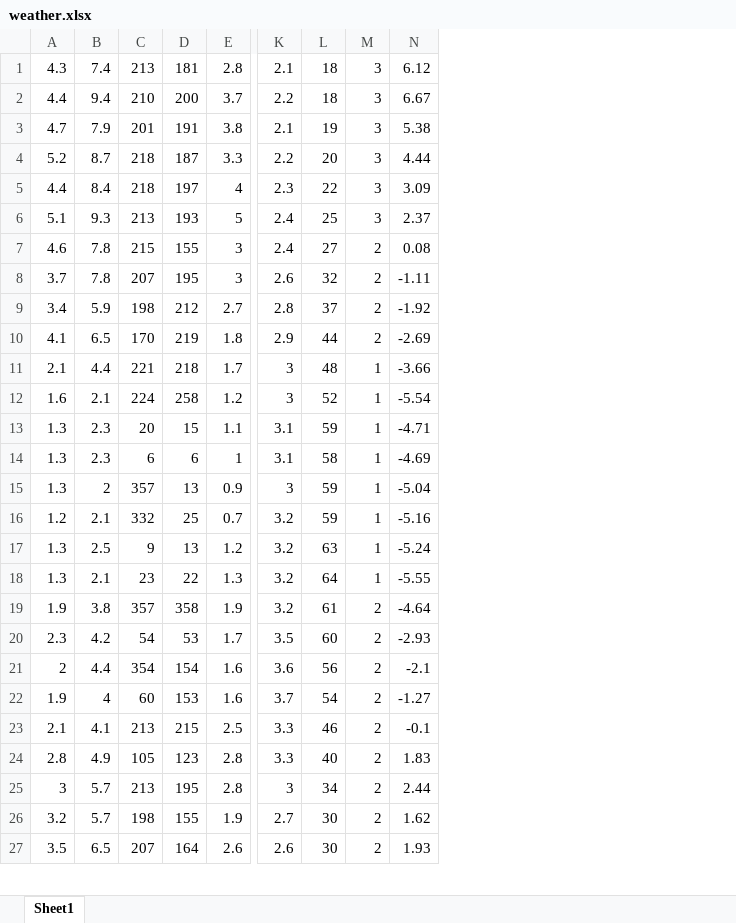
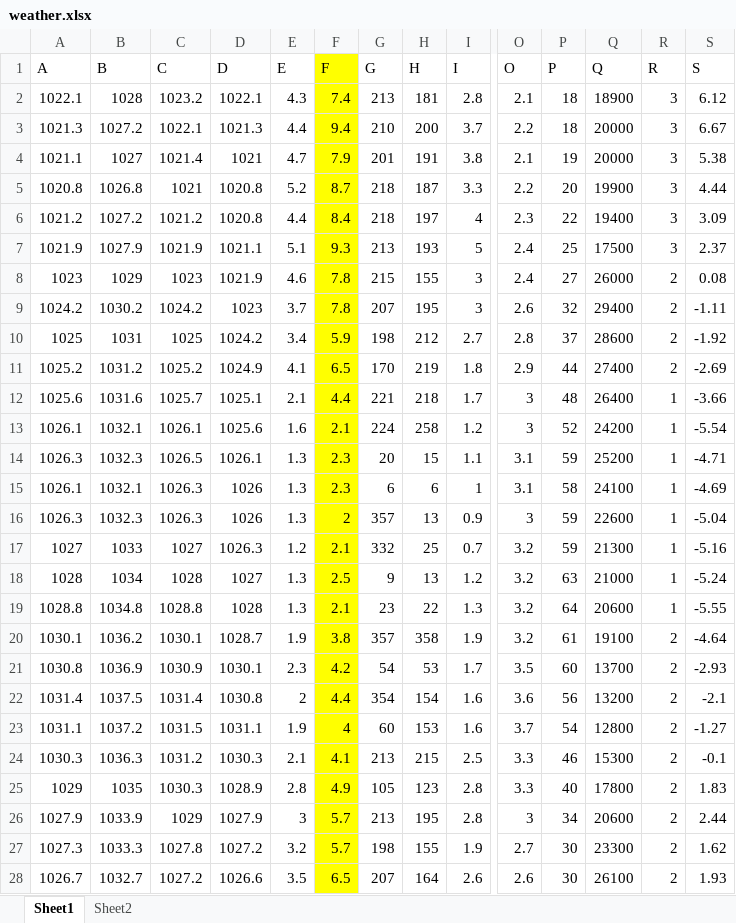
Before and after one commit to HatcherRobotics/intelligent-information-processing, an Excel workbook: Chapter8-RNN/jupyter_notebook/weather.xlsx, sheet Sheet1, drawn as a sheet; only a part is shown, gaps mark what is left out; values as stored, in another font and other column widths than the file's, no borders; addresses are those after the commit; rows hold the shown columns only; the diff covers the shown part only; the diff names each change by its address in the sheet, - before the commit and + after, or states it on an @@ line.

Commit message:
Chapter8

```diff
--- a/Chapter8-RNN/jupyter_notebook/weather.xlsx (sheet Sheet1)
+++ b/Chapter8-RNN/jupyter_notebook/weather.xlsx (sheet Sheet1)
+sheet tab: Sheet2
+column A, rows 2-28: 1022.1 | 1021.3 | 1021.1 | 1020.8 | 1021.2 | 1021.9 | 1023 | 1024.2 | 1025 | 1025.2 | 1025.6 | 1026.1 | 1026.3 | 1026.1 | 1026.3 | 1027 | 1028 | 1028.8 | 1030.1 | 1030.8 | 1031.4 | 1031.1 | 1030.3 | 1029 | 1027.9 | 1027.3 | 1026.7
+column B, rows 2-28: 1028 | 1027.2 | 1027 | 1026.8 | 1027.2 | 1027.9 | 1029 | 1030.2 | 1031 | 1031.2 | 1031.6 | 1032.1 | 1032.3 | 1032.1 | 1032.3 | 1033 | 1034 | 1034.8 | 1036.2 | 1036.9 | 1037.5 | 1037.2 | 1036.3 | 1035 | 1033.9 | 1033.3 | 1032.7
+column C, rows 2-28: 1023.2 | 1022.1 | 1021.4 | 1021 | 1021.2 | 1021.9 | 1023 | 1024.2 | 1025 | 1025.2 | 1025.7 | 1026.1 | 1026.5 | 1026.3 | 1026.3 | 1027 | 1028 | 1028.8 | 1030.1 | 1030.9 | 1031.4 | 1031.5 | 1031.2 | 1030.3 | 1029 | 1027.8 | 1027.2
+column D, rows 2-28: 1022.1 | 1021.3 | 1021 | 1020.8 | 1020.8 | 1021.1 | 1021.9 | 1023 | 1024.2 | 1024.9 | 1025.1 | 1025.6 | 1026.1 | 1026 | 1026 | 1026.3 | 1027 | 1028 | 1028.7 | 1030.1 | 1030.8 | 1031.1 | 1030.3 | 1028.9 | 1027.9 | 1027.2 | 1026.6
+column Q, rows 2-28: 18900 | 20000 | 20000 | 19900 | 19400 | 17500 | 26000 | 29400 | 28600 | 27400 | 26400 | 24200 | 25200 | 24100 | 22600 | 21300 | 21000 | 20600 | 19100 | 13700 | 13200 | 12800 | 15300 | 17800 | 20600 | 23300 | 26100
+row 1: A | B | C | D | E | F | G | H | I | O | P | Q | R | S
-F2:F28 fill: none
+F2:F28 fill: #FFFF00
```
Also changed, not shown: cell formats elsewhere in this sheet, 34 other files.
